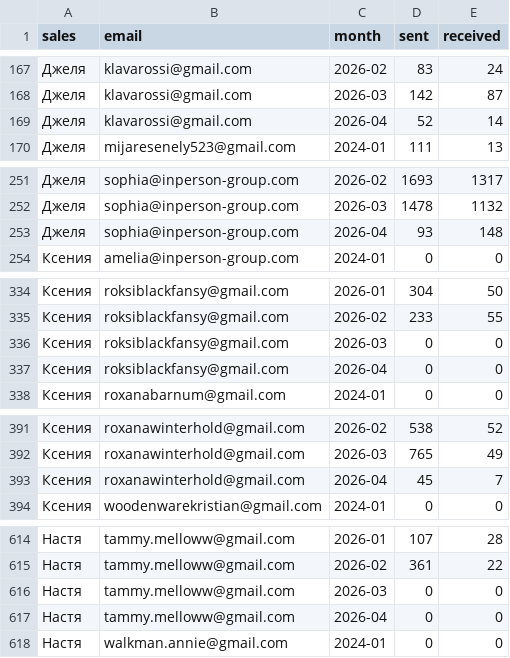
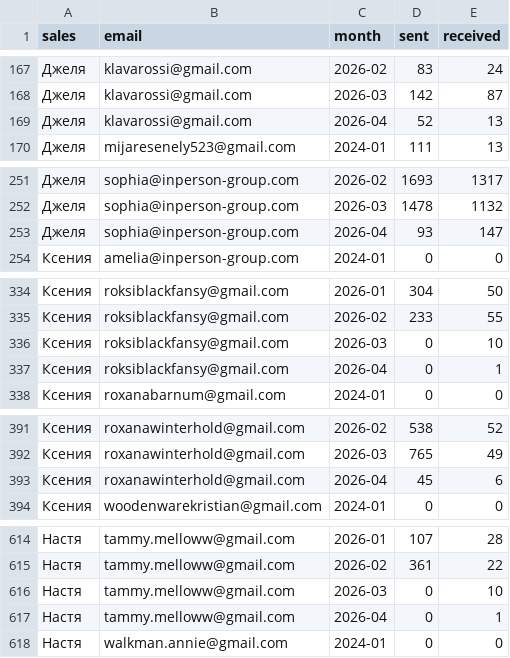
Before and after one commit to vavenb/analytics-dashboard, a CSV file: data/emails_monthly.csv, drawn as a sheet; only a part is shown, gaps mark what is left out; the diff covers the shown part only.

```diff
--- a/data/emails_monthly.csv
+++ b/data/emails_monthly.csv
@@ -168,3 +168,3 @@ sales,email,month,sent,received
 Джеля,klavarossi@gmail.com,2026-03,142,87
-Джеля,klavarossi@gmail.com,2026-04,52,14
+Джеля,klavarossi@gmail.com,2026-04,52,13
 Джеля,mijaresenely523@gmail.com,2024-01,111,13
@@ -252,3 +252,3 @@ sales,email,month,sent,received
 Джеля,sophia@inperson-group.com,2026-03,1478,1132
-Джеля,sophia@inperson-group.com,2026-04,93,148
+Джеля,sophia@inperson-group.com,2026-04,93,147
 Ксения,amelia@inperson-group.com,2024-01,0,0
@@ -335,4 +335,4 @@ sales,email,month,sent,received
 Ксения,roksiblackfansy@gmail.com,2026-02,233,55
-Ксения,roksiblackfansy@gmail.com,2026-03,0,0
-Ксения,roksiblackfansy@gmail.com,2026-04,0,0
+Ксения,roksiblackfansy@gmail.com,2026-03,0,10
+Ксения,roksiblackfansy@gmail.com,2026-04,0,1
 Ксения,roxanabarnum@gmail.com,2024-01,0,0
@@ -392,3 +392,3 @@ sales,email,month,sent,received
 Ксения,roxanawinterhold@gmail.com,2026-03,765,49
-Ксения,roxanawinterhold@gmail.com,2026-04,45,7
+Ксения,roxanawinterhold@gmail.com,2026-04,45,6
 Ксения,woodenwarekristian@gmail.com,2024-01,0,0
@@ -615,4 +615,4 @@ sales,email,month,sent,received
 Настя,tammy.melloww@gmail.com,2026-02,361,22
-Настя,tammy.melloww@gmail.com,2026-03,0,0
-Настя,tammy.melloww@gmail.com,2026-04,0,0
+Настя,tammy.melloww@gmail.com,2026-03,0,10
+Настя,tammy.melloww@gmail.com,2026-04,0,1
 Настя,walkman.annie@gmail.com,2024-01,0,0
```
Also changed, not shown: 19 edited cells elsewhere in this file, 1 other file.
